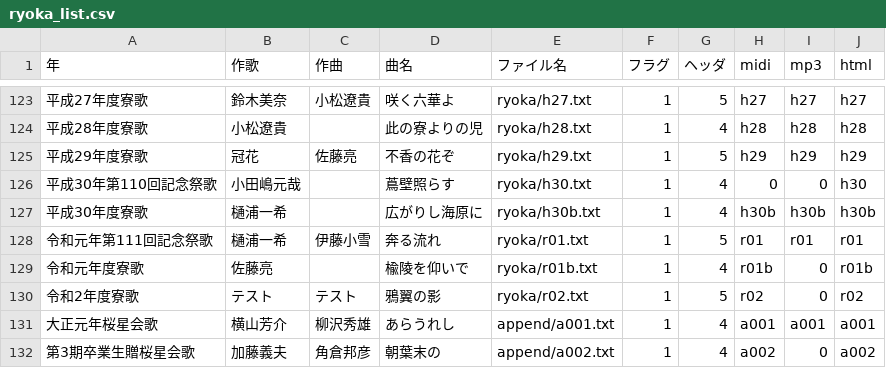
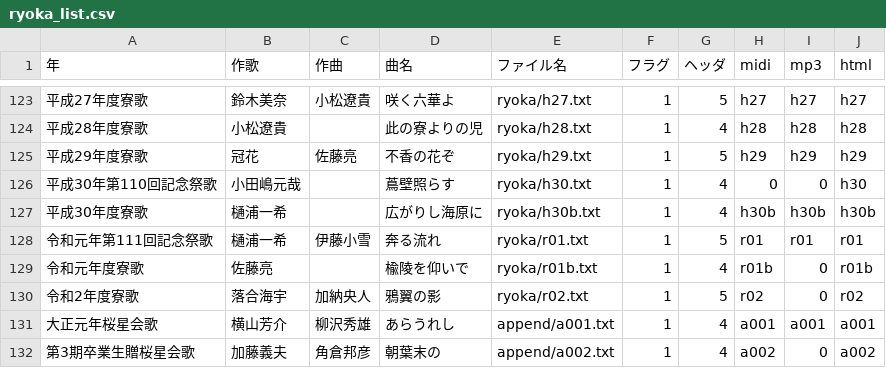
Before and after one commit to mkuriki1990/ryoka_ruby, a CSV file: src/ryoka_list.csv, drawn as a sheet; only a part is shown, gaps mark what is left out.

```diff
--- a/src/ryoka_list.csv
+++ b/src/ryoka_list.csv
@@ -129,3 +129,3 @@
 令和元年度寮歌,佐藤亮,,楡陵を仰いで,ryoka/r01b.txt,1,4,r01b,0,r01b
-令和2年度寮歌,テスト,テスト,鴉翼の影,ryoka/r02.txt,1,5,r02,0,r02
+令和2年度寮歌,落合海宇,加納央人,鴉翼の影,ryoka/r02.txt,1,5,r02,0,r02
 大正元年桜星会歌,横山芳介,柳沢秀雄,あらうれし,append/a001.txt,1,4,a001,a001,a001
```
Also changed, not shown: 5 other files.
